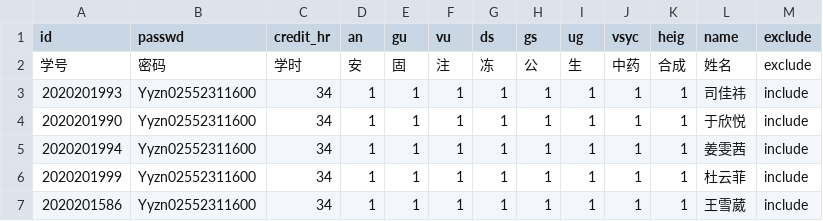
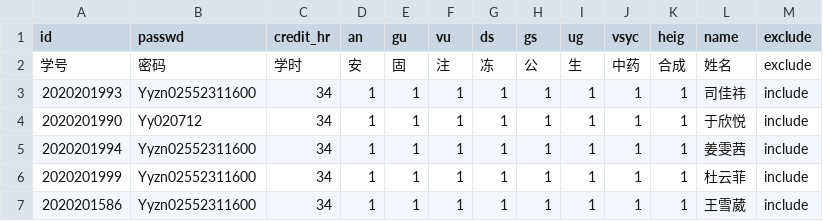
Before and after one commit to FungJan/YYsmart-Automation, a CSV file: students/template.csv, drawn as a sheet.

Commit message:
Update template.csv

```diff
--- a/students/template.csv
+++ b/students/template.csv
@@ -3,3 +3,3 @@
 2020201993,Yyzn02552311600,34,1,1,1,1,1,1,1,1,司佳祎,include
-2020201990,Yyzn02552311600,34,1,1,1,1,1,1,1,1,于欣悦,include
+2020201990,Yy020712,34,1,1,1,1,1,1,1,1,于欣悦,include
 2020201994,Yyzn02552311600,34,1,1,1,1,1,1,1,1,姜雯茜,include
```
